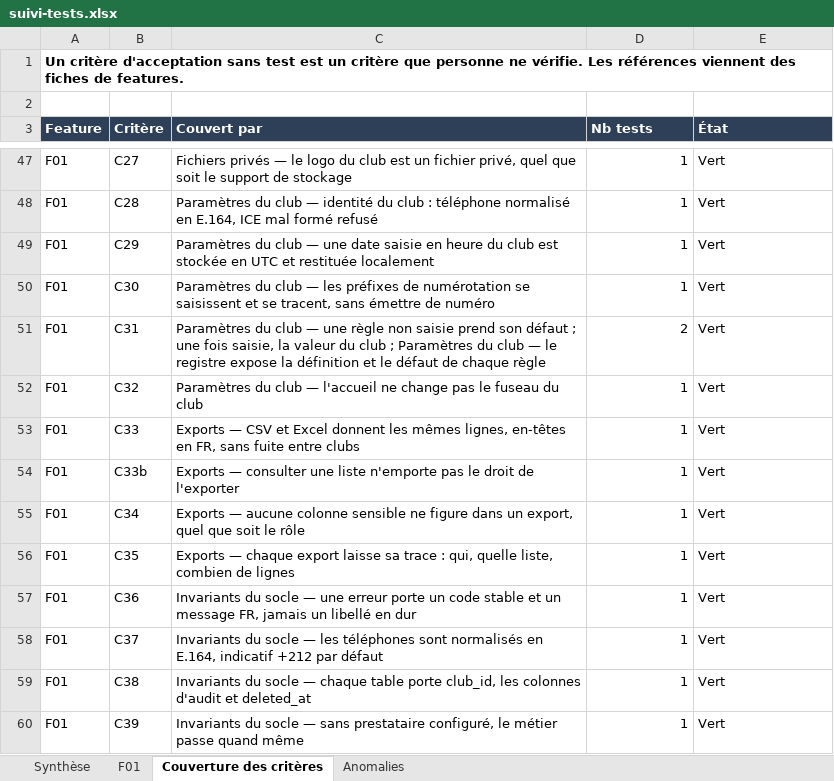
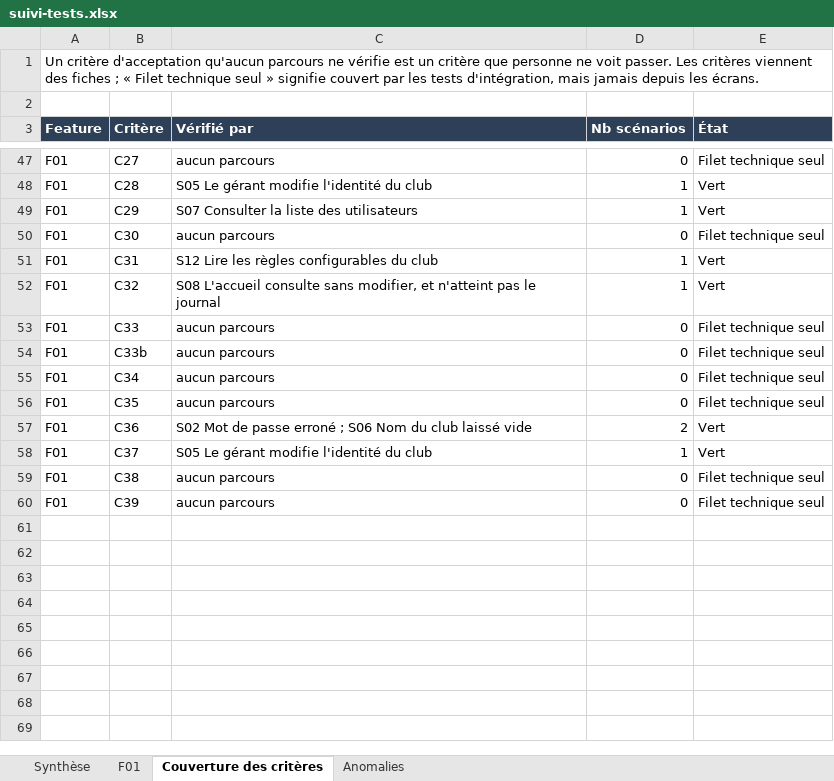
Before and after one commit to Oelid/Clubify, an Excel workbook: docs/suivi-tests.xlsx, sheet Couverture des critères, drawn as a sheet; only a part is shown, gaps mark what is left out; values as stored, in another font and other column widths than the file's, no borders; conditional formats not drawn; the diff covers the shown part only; the diff names each change by its address in the sheet, - before the commit and + after, or states it on an @@ line.

```diff
--- a/docs/suivi-tests.xlsx (sheet Couverture des critères)
+++ b/docs/suivi-tests.xlsx (sheet Couverture des critères)
-A1 (Feature): …critère d'acceptation sans test est un critère que personne ne vérifie. Les références viennent des fiches de features.
+A1 (Feature): …critère d'acceptation qu'aucun parcours ne vérifie est un critère que personne ne voit passer. Les critères viennent des fiches ; « Filet technique seul » signifie couvert par les tests d'intégration, mais jamais depuis les écrans.
-A1 bold: on
+A1 bold: off
+A1:E1 merged
-C3: Couvert par
+C3: Vérifié par
-D3: Nb tests
+D3: Nb scénarios
-C47 (Vérifié par): Fichiers privés — le logo du club est un fichier privé, quel que soit le support de stockage
+C47 (Vérifié par): aucun parcours
-D47 (Nb scénarios): 1
+D47 (Nb scénarios): 0
-E47 (État): Vert
+E47 (État): Filet technique seul
-C48 (Vérifié par): Paramètres du club — identité du club : téléphone normalisé en E.164, ICE mal formé refusé
+C48 (Vérifié par): S05 Le gérant modifie l'identité du club
-C49 (Vérifié par): Paramètres du club — une date saisie en heure du club est stockée en UTC et restituée localement
+C49 (Vérifié par): S07 Consulter la liste des utilisateurs
-C50 (Vérifié par): Paramètres du club — les préfixes de numérotation se saisissent et se tracent, sans émettre de numéro
+C50 (Vérifié par): aucun parcours
-D50 (Nb scénarios): 1
+D50 (Nb scénarios): 0
-E50 (État): Vert
+E50 (État): Filet technique seul
-C51 (Vérifié par): Paramètres du club — une règle non saisie prend son défaut ; une fois saisie, la valeur du club ; Paramètres du club — le registre expose la définition et le défaut de chaque règle
+C51 (Vérifié par): S12 Lire les règles configurables du club
-D51 (Nb scénarios): 2
+D51 (Nb scénarios): 1
-C52 (Vérifié par): Paramètres du club — l'accueil ne change pas le fuseau du club
+C52 (Vérifié par): S08 L'accueil consulte sans modifier, et n'atteint pas le journal
-C53 (Vérifié par): Exports — CSV et Excel donnent les mêmes lignes, en-têtes en FR, sans fuite entre clubs
+C53 (Vérifié par): aucun parcours
-D53:D56 (Nb scénarios): 1
+D53:D56 (Nb scénarios): 0
-E53:E56 (État): Vert
+E53:E56 (État): Filet technique seul
-C54 (Vérifié par): Exports — consulter une liste n'emporte pas le droit de l'exporter
+C54 (Vérifié par): aucun parcours
-C55 (Vérifié par): Exports — aucune colonne sensible ne figure dans un export, quel que soit le rôle
+C55 (Vérifié par): aucun parcours
-C56 (Vérifié par): Exports — chaque export laisse sa trace : qui, quelle liste, combien de lignes
+C56 (Vérifié par): aucun parcours
-C57 (Vérifié par): Invariants du socle — une erreur porte un code stable et un message FR, jamais un libellé en dur
+C57 (Vérifié par): S02 Mot de passe erroné ; S06 Nom du club laissé vide
-D57 (Nb scénarios): 1
+D57 (Nb scénarios): 2
-C58 (Vérifié par): Invariants du socle — les téléphones sont normalisés en E.164, indicatif +212 par défaut
+C58 (Vérifié par): S05 Le gérant modifie l'identité du club
-C59 (Vérifié par): Invariants du socle — chaque table porte club_id, les colonnes d'audit et deleted_at
+C59 (Vérifié par): aucun parcours
-D59:D60 (Nb scénarios): 1
+D59:D60 (Nb scénarios): 0
-E59:E60 (État): Vert
+E59:E60 (État): Filet technique seul
-C60 (Vérifié par): Invariants du socle — sans prestataire configuré, le métier passe quand même
+C60 (Vérifié par): aucun parcours
```
Also changed, not shown: 111 edited cells elsewhere in this sheet, sheet F01, sheet Synthèse, sheet Anomalies, 26 other files.
